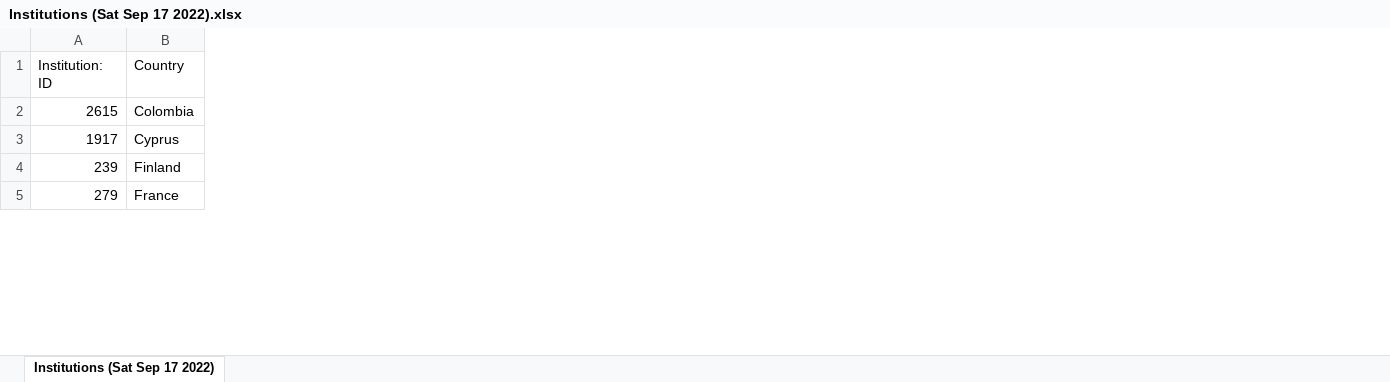
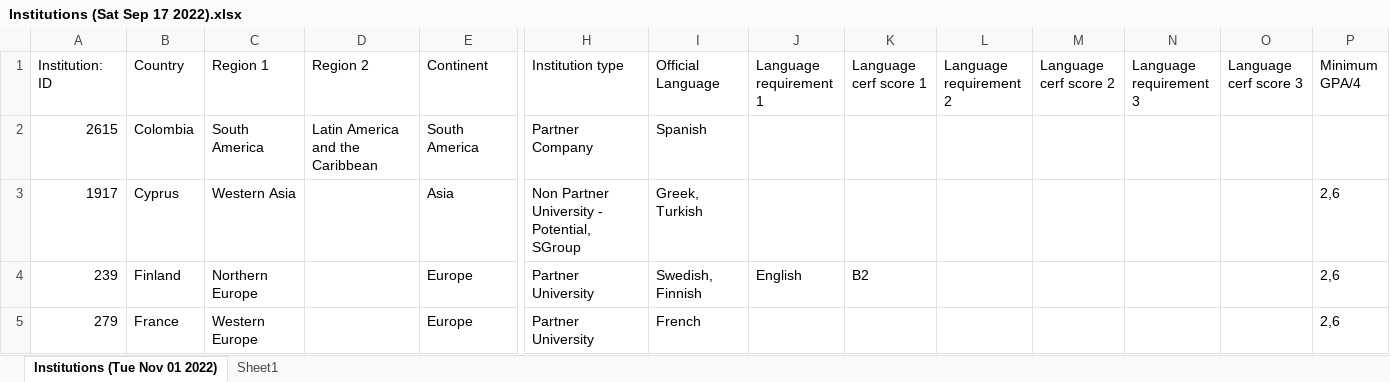
Before and after one commit to a-garcia13/Proyecto-Ciencia-de-datos-Aplicada, an Excel workbook: Data/Institutions (Sat Sep 17 2022).xlsx, sheet Institutions (Tue Nov 01 2022), drawn as a sheet; only a part is shown, gaps mark what is left out; values as stored, in another font and other column widths than the file's, no borders; the diff covers the shown part only; the diff names each change by its address in the sheet, - before the commit and + after, or states it on an @@ line.

Commit message:
Update Institutions (Sat Sep 17 2022).xlsx

```diff
--- a/Data/Institutions (Sat Sep 17 2022).xlsx (sheet Institutions (Tue Nov 01 2022))
+++ b/Data/Institutions (Sat Sep 17 2022).xlsx (sheet Institutions (Tue Nov 01 2022))
-sheet tab: Institutions (Sat Sep 17 2022)
+sheet tab: Institutions (Tue Nov 01 2022)
+sheet tab: Sheet1
+column C (Region 1), rows 2-5: South America | Western Asia | Northern Europe | Western Europe
+column D (Region 2), row 2: Latin America and the Caribbean
+column E (Continent), rows 2-5: South America | Asia | Europe | Europe
+column H (Institution type), rows 2-5: Partner Company | Non Partner University - Potential, SGroup | Partner University | Partner University
+column I (Official Language), rows 2-5: Spanish | Greek, Turkish | Swedish, Finnish | French
+column J (Language requirement 1), row 4: English
+column K (Language cerf score 1), row 4: B2
+column L (Language requirement 2), empty
+column M (Language cerf score 2), empty
+column N (Language requirement 3), empty
+column O (Language cerf score 3), empty
+column P (Minimum GPA/4), rows 3-5: all 2,6
```
Also changed, not shown: 24 added rows, 8 removed rows and 1 moved row elsewhere in this sheet.
